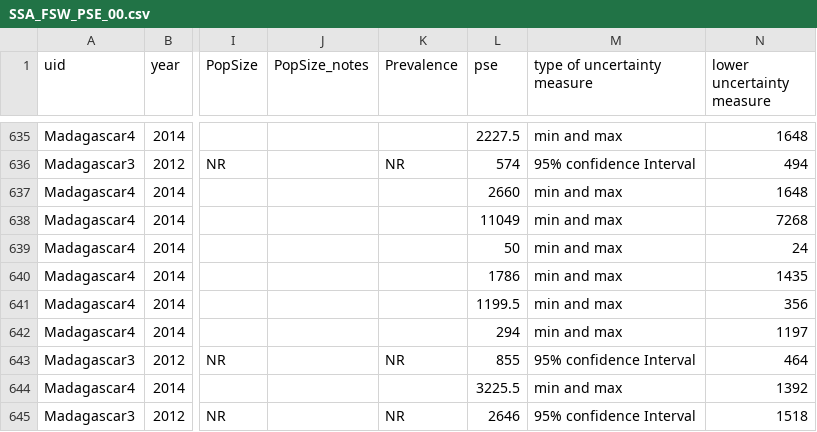
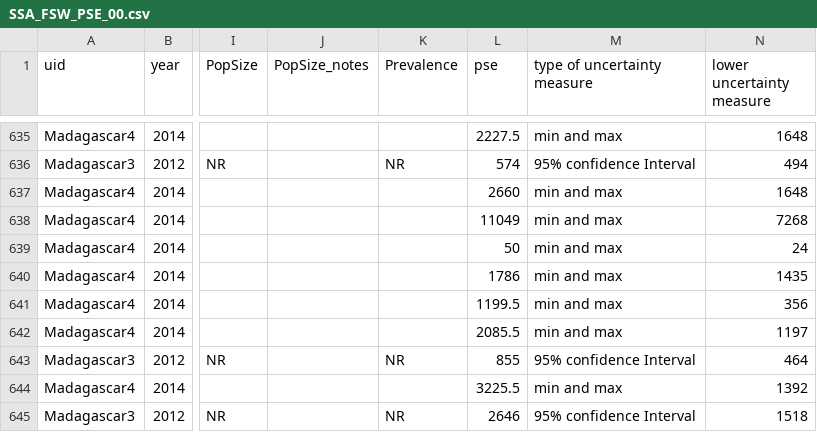
Before and after one commit to ilaga/Mapping-FSW-SSA, a CSV file: Data/FSW Spreadsheets/SSA_FSW_PSE_00.csv, drawn as a sheet; only a part is shown, gaps mark what is left out; the diff names each change by its address in the sheet, - before the commit and + after, or states it on an @@ line.

```diff
--- a/Data/FSW Spreadsheets/SSA_FSW_PSE_00.csv
+++ b/Data/FSW Spreadsheets/SSA_FSW_PSE_00.csv
-L642 (pse): 294
+L642 (pse): 2085.5
```
Also changed, not shown: Data/FSW Spreadsheets/SSA_FSW_PSE_01.csv, Data/FSW Spreadsheets/SSA_FSW_PSE_02.csv, 1 other file.
